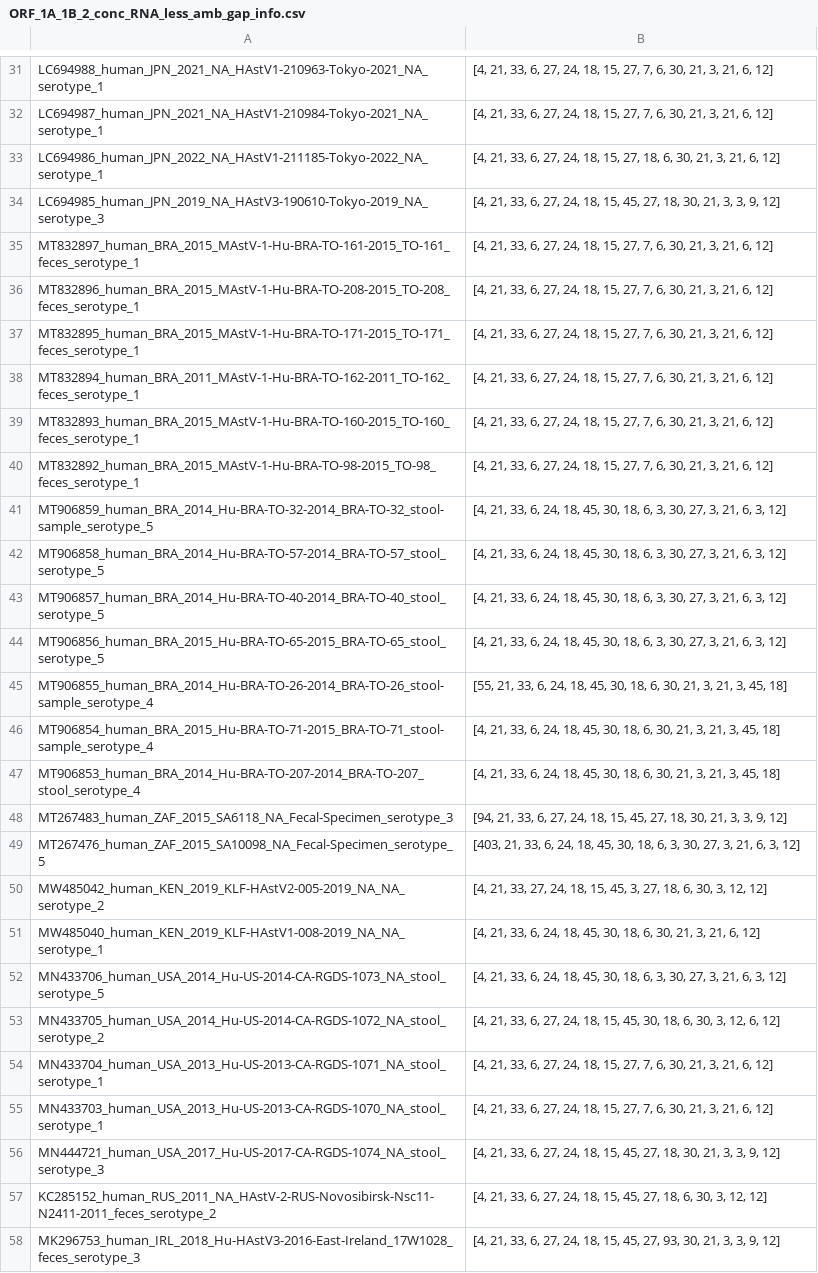
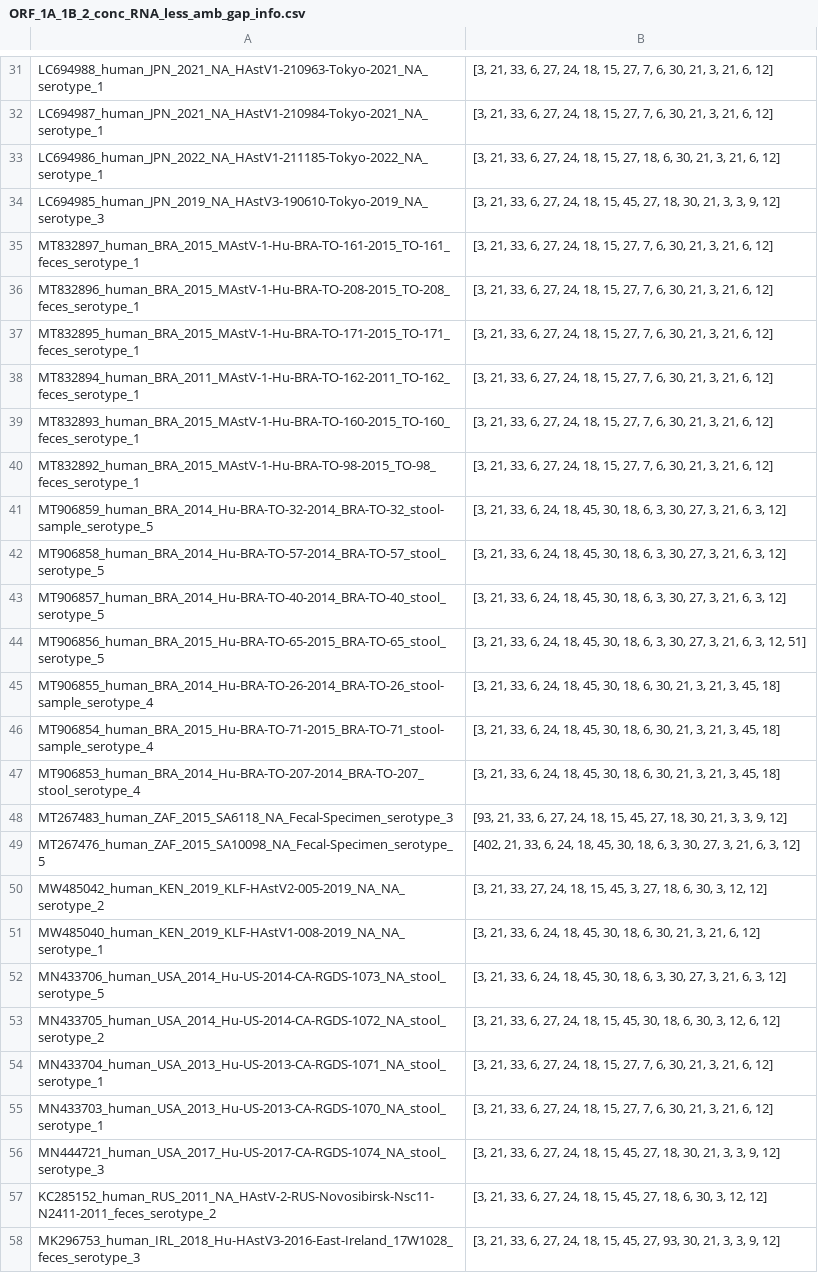
Before and after one commit to xfluffymuffin/astrovirus, a CSV file: Task2/recombination_analysis/ORF_1A_1B_2_conc_RNA_less_amb_gap_info.csv, drawn as a sheet; only a part is shown, gaps mark what is left out; the diff covers the shown part only; the diff names each change by its address in the sheet, - before the commit and + after, or states it on an @@ line.

```diff
--- a/Task2/recombination_analysis/ORF_1A_1B_2_conc_RNA_less_amb_gap_info.csv
+++ b/Task2/recombination_analysis/ORF_1A_1B_2_conc_RNA_less_amb_gap_info.csv
-B31:B32: [4, 21, 33,…
+B31:B32: [3, 21, 33,…
-B33: [4, 21, 33,…
+B33: [3, 21, 33,…
-B34: [4, 21, 33,…
+B34: [3, 21, 33,…
-B35:B40: [4, 21, 33,…
+B35:B40: [3, 21, 33,…
-B41:B43: [4, 21, 33,…
+B41:B43: [3, 21, 33,…
-B44: [4, 21, 33, 6, 24, 18, 45, 30, 18, 6, 3, 30, 27, 3, 21, 6, 3, 12]
+B44: [3, 21, 33, 6, 24, 18, 45, 30, 18, 6, 3, 30, 27, 3, 21, 6, 3, 12, 51]
-B45: [55, 21, 33,…
+B45: [3, 21, 33,…
-B46:B47: [4, 21, 33,…
+B46:B47: [3, 21, 33,…
-B48: [94, 21, 33,…
+B48: [93, 21, 33,…
-B49: [403, 21, 33,…
+B49: [402, 21, 33,…
-B50: [4, 21, 33,…
+B50: [3, 21, 33,…
-B51: [4, 21, 33,…
+B51: [3, 21, 33,…
-B52: [4, 21, 33,…
+B52: [3, 21, 33,…
-B53: [4, 21, 33,…
+B53: [3, 21, 33,…
-B54:B55: [4, 21, 33,…
+B54:B55: [3, 21, 33,…
-B56: [4, 21, 33,…
+B56: [3, 21, 33,…
-B57: [4, 21, 33,…
+B57: [3, 21, 33,…
-B58: [4, 21, 33,…
+B58: [3, 21, 33,…
```
Also changed, not shown: 65 edited cells elsewhere in this file, Task2/recombination_analysis/ORF_1B_2_conc_RNA_frame_fixed_less_amb_gap_info.csv, 2 other files.
